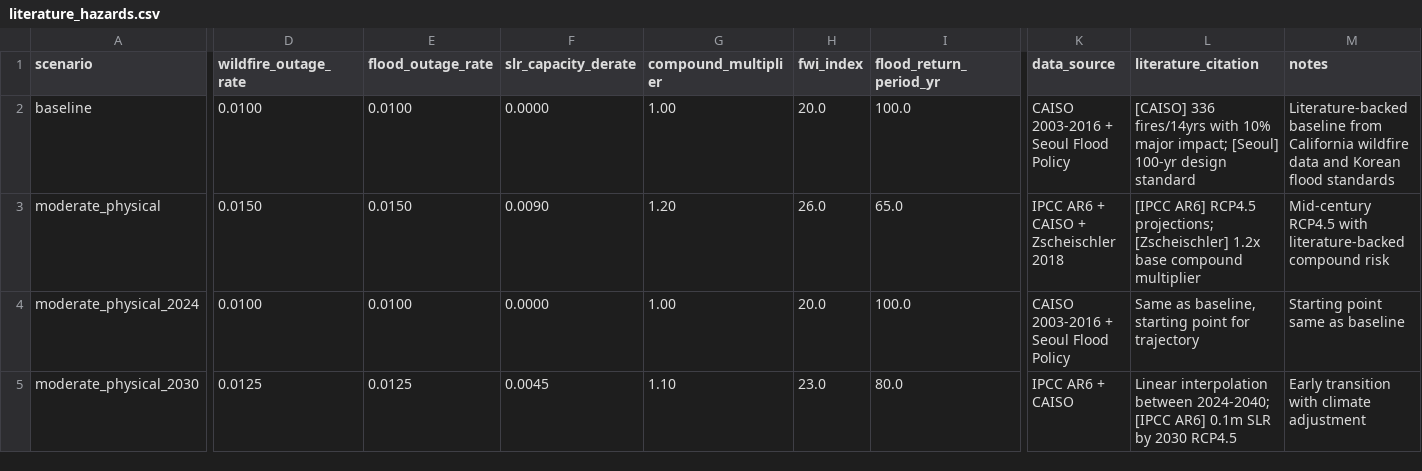
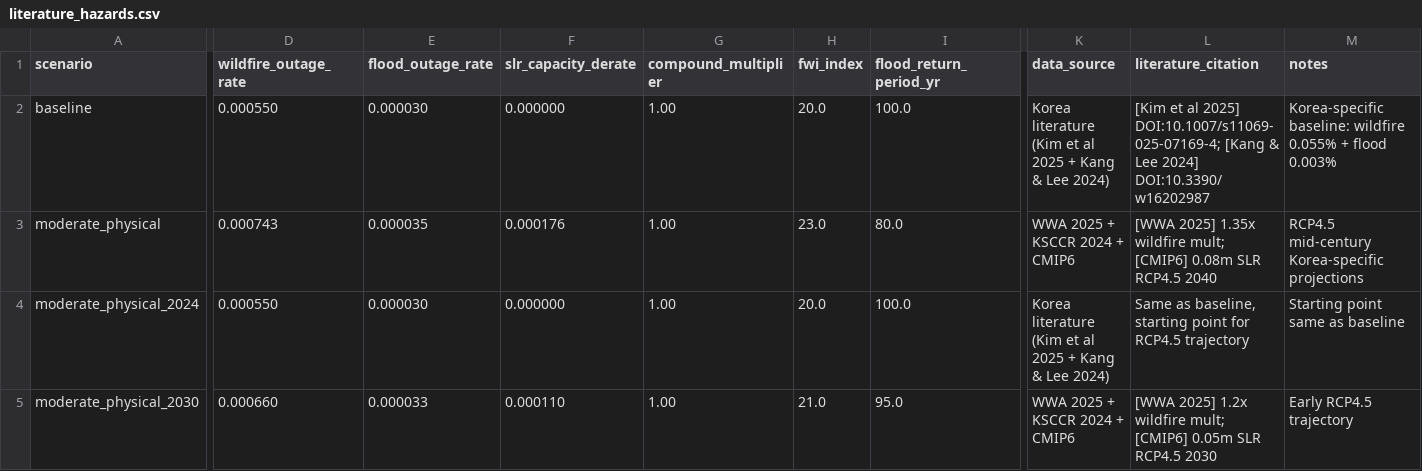
Before and after one commit to PLANiT-Institute/climate_risk_premium, a CSV file: data/raw/literature_hazards.csv, drawn as a sheet; only a part is shown, gaps mark what is left out; the diff covers the shown part only; the diff names each change by its address in the sheet, - before the commit and + after, or states it on an @@ line.

```diff
--- a/data/raw/literature_hazards.csv
+++ b/data/raw/literature_hazards.csv
-D2 (wildfire_outage_rate): 0.0100
+D2 (wildfire_outage_rate): 0.000550
-E2 (flood_outage_rate): 0.0100
+E2 (flood_outage_rate): 0.000030
-F2 (slr_capacity_derate): 0.0000
+F2 (slr_capacity_derate): 0.000000
-K2 (data_source): CAISO 2003-2016 + Seoul Flood Policy
+K2 (data_source): Korea literature (Kim et al 2025 + Kang & Lee 2024)
-L2 (literature_citation): [CAISO] 336 fires/14yrs with 10% major impact; [Seoul] 100-yr design standard
+L2 (literature_citation): [Kim et al 2025] DOI:10.1007/s11069-025-07169-4; [Kang & Lee 2024] DOI:10.3390/w16202987
-M2 (notes): Literature-backed baseline from California wildfire data and Korean flood standards
+M2 (notes): Korea-specific baseline: wildfire 0.055% + flood 0.003%
-D3 (wildfire_outage_rate): 0.0150
+D3 (wildfire_outage_rate): 0.000743
-E3 (flood_outage_rate): 0.0150
+E3 (flood_outage_rate): 0.000035
-F3 (slr_capacity_derate): 0.0090
+F3 (slr_capacity_derate): 0.000176
-G3 (compound_multiplier): 1.20
+G3 (compound_multiplier): 1.00
-H3 (fwi_index): 26.0
+H3 (fwi_index): 23.0
-I3 (flood_return_period_yr): 65.0
+I3 (flood_return_period_yr): 80.0
-K3 (data_source): IPCC AR6 + CAISO + Zscheischler 2018
+K3 (data_source): WWA 2025 + KSCCR 2024 + CMIP6
-L3 (literature_citation): [IPCC AR6] RCP4.5 projections; [Zscheischler] 1.2x base compound multiplier
+L3 (literature_citation): [WWA 2025] 1.35x wildfire mult; [CMIP6] 0.08m SLR RCP4.5 2040
-M3 (notes): Mid-century RCP4.5 with literature-backed compound risk
+M3 (notes): RCP4.5 mid-century Korea-specific projections
-D4 (wildfire_outage_rate): 0.0100
+D4 (wildfire_outage_rate): 0.000550
-E4 (flood_outage_rate): 0.0100
+E4 (flood_outage_rate): 0.000030
-F4 (slr_capacity_derate): 0.0000
+F4 (slr_capacity_derate): 0.000000
-K4 (data_source): CAISO 2003-2016 + Seoul Flood Policy
+K4 (data_source): Korea literature (Kim et al 2025 + Kang & Lee 2024)
-L4 (literature_citation): …point for trajectory
+L4 (literature_citation): …point for RCP4.5 trajectory
-D5 (wildfire_outage_rate): 0.0125
+D5 (wildfire_outage_rate): 0.000660
-E5 (flood_outage_rate): 0.0125
+E5 (flood_outage_rate): 0.000033
-F5 (slr_capacity_derate): 0.0045
+F5 (slr_capacity_derate): 0.000110
-G5 (compound_multiplier): 1.10
+G5 (compound_multiplier): 1.00
-H5 (fwi_index): 23.0
+H5 (fwi_index): 21.0
-I5 (flood_return_period_yr): 80.0
+I5 (flood_return_period_yr): 95.0
-K5 (data_source): IPCC AR6 + CAISO
+K5 (data_source): WWA 2025 + KSCCR 2024 + CMIP6
-L5 (literature_citation): Linear interpolation between 2024-2040; [IPCC AR6] 0.1m SLR by 2030 RCP4.5
+L5 (literature_citation): [WWA 2025] 1.2x wildfire mult; [CMIP6] 0.05m SLR RCP4.5 2030
-M5 (notes): Early transition with climate adjustment
+M5 (notes): Early RCP4.5 trajectory
```
Also changed, not shown: 134 edited cells elsewhere in this file, data/processed/cashflow_baseline.csv, data/processed/cashflow_high_physical.csv, 51 other files.
